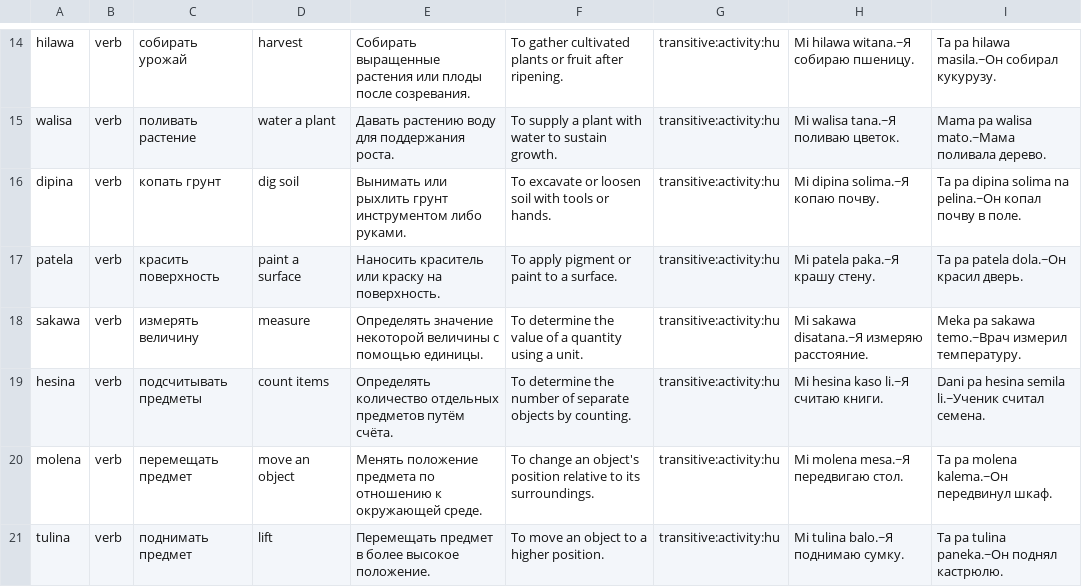
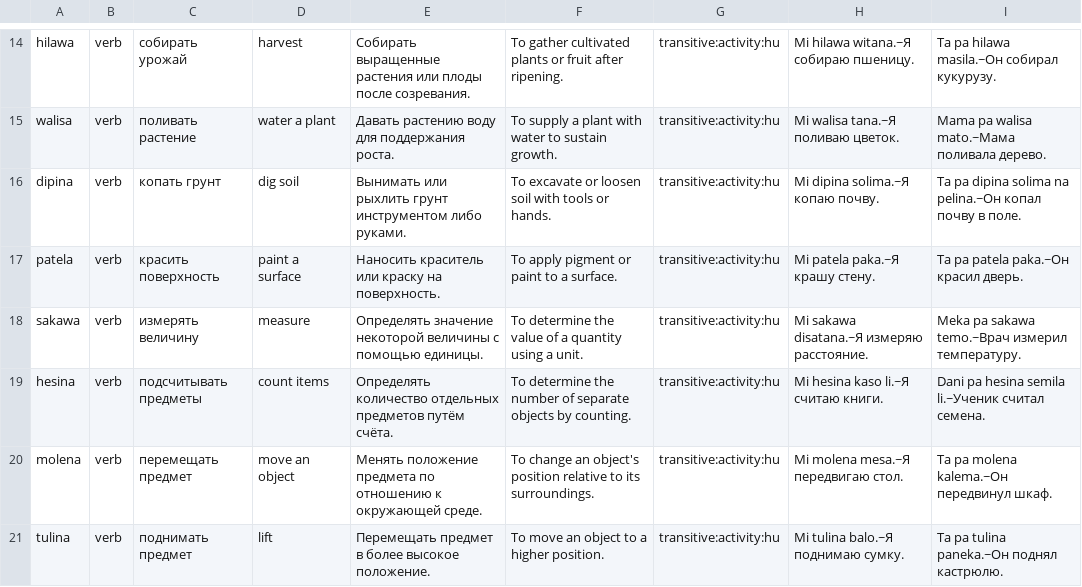
Before and after one commit to richmanstudio/worldwidesamaianlanguage, a TSV file: content/editorial/lexicon-1000-part01.tsv, drawn as a sheet; only a part is shown, gaps mark what is left out.

Commit message:
fix(R07-11): resolve lexical reference and form collisions in batch 1

```diff
--- a/content/editorial/lexicon-1000-part01.tsv
+++ b/content/editorial/lexicon-1000-part01.tsv
@@ -16,3 +16,3 @@ walisa|verb|поливать растение|water a plant|Давать рас
 dipina|verb|копать грунт|dig soil|Вынимать или рыхлить грунт инструментом либо руками.|To excavate or loosen soil with tools or hands.|transitive:activity:hu|Mi dipina solima.~Я копаю почву.|Ta pa dipina solima na pelina.~Он копал почву в поле.
-patela|verb|красить поверхность|paint a surface|Наносить краситель или краску на поверхность.|To apply pigment or paint to a surface.|transitive:activity:hu|Mi patela paka.~Я крашу стену.|Ta pa patela dola.~Он красил дверь.
+patela|verb|красить поверхность|paint a surface|Наносить краситель или краску на поверхность.|To apply pigment or paint to a surface.|transitive:activity:hu|Mi patela paka.~Я крашу стену.|Ta pa patela paka.~Он красил дверь.
 sakawa|verb|измерять величину|measure|Определять значение некоторой величины с помощью единицы.|To determine the value of a quantity using a unit.|transitive:activity:hu|Mi sakawa disatana.~Я измеряю расстояние.|Meka pa sakawa temo.~Врач измерил температуру.
```
